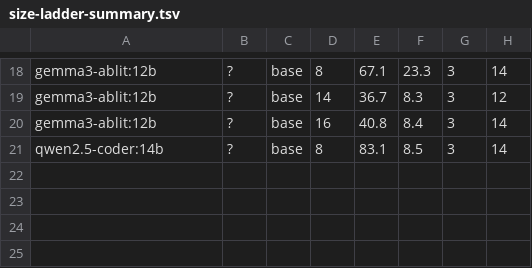
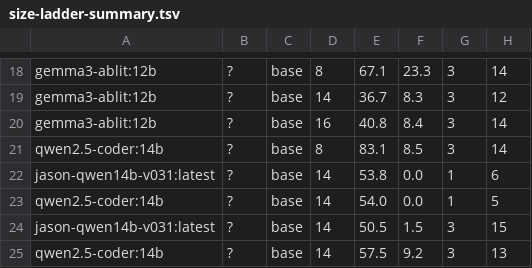
Before and after one commit to edhaynes/eds-rules, a TSV file: experiments/rule-scaling/size-ladder-summary.tsv, drawn as a sheet; only a part is shown, gaps mark what is left out; the diff names each change by its address in the sheet, - before the commit and + after, or states it on an @@ line.

```diff
--- a/experiments/rule-scaling/size-ladder-summary.tsv
+++ b/experiments/rule-scaling/size-ladder-summary.tsv
+row 22: jason-qwen14b-v031:latest | ? | base | 14 | 53.8 | 0.0 | 1 | 6
+row 23: qwen2.5-coder:14b | ? | base | 14 | 54.0 | 0.0 | 1 | 5
+row 24: jason-qwen14b-v031:latest | ? | base | 14 | 50.5 | 1.5 | 3 | 15
+row 25: qwen2.5-coder:14b | ? | base | 14 | 57.5 | 9.2 | 3 | 13
```
Also changed, not shown: 11 other files.
